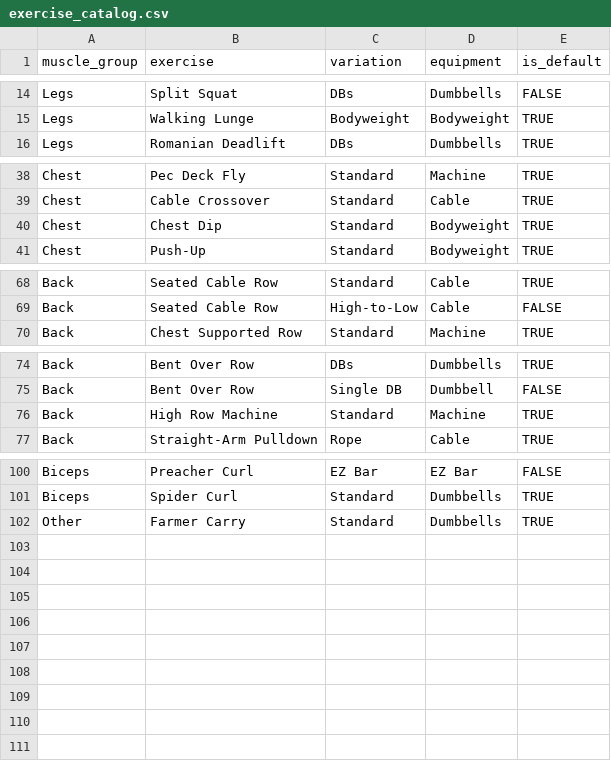
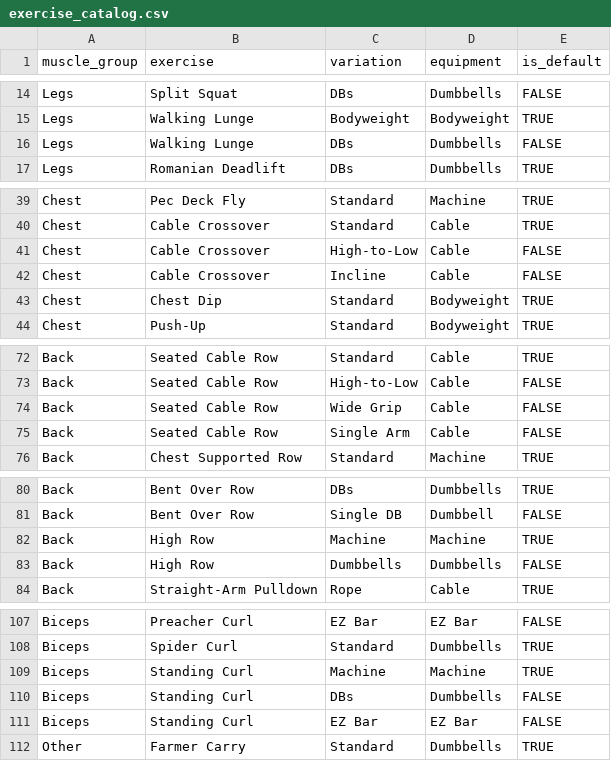
Before and after one commit to BiggestFella/Pulse, a CSV file: supabase/seed_data/exercise_catalog.csv, drawn as a sheet; only a part is shown, gaps mark what is left out; the diff covers the shown part only.

```diff
--- a/supabase/seed_data/exercise_catalog.csv
+++ b/supabase/seed_data/exercise_catalog.csv
@@ -15,2 +15,3 @@ Legs,Split Squat,DBs,Dumbbells,FALSE
 Legs,Walking Lunge,Bodyweight,Bodyweight,TRUE
+Legs,Walking Lunge,DBs,Dumbbells,FALSE
 Legs,Romanian Deadlift,DBs,Dumbbells,TRUE
@@ -39,2 +40,4 @@ Chest,Pec Deck Fly,Standard,Machine,TRUE
 Chest,Cable Crossover,Standard,Cable,TRUE
+Chest,Cable Crossover,High-to-Low,Cable,FALSE
+Chest,Cable Crossover,Incline,Cable,FALSE
 Chest,Chest Dip,Standard,Bodyweight,TRUE
@@ -69,2 +73,4 @@ Back,Seated Cable Row,Standard,Cable,TRUE
 Back,Seated Cable Row,High-to-Low,Cable,FALSE
+Back,Seated Cable Row,Wide Grip,Cable,FALSE
+Back,Seated Cable Row,Single Arm,Cable,FALSE
 Back,Chest Supported Row,Standard,Machine,TRUE
@@ -75,3 +81,4 @@ Back,Bent Over Row,DBs,Dumbbells,TRUE
 Back,Bent Over Row,Single DB,Dumbbell,FALSE
-Back,High Row Machine,Standard,Machine,TRUE
+Back,High Row,Machine,Machine,TRUE
+Back,High Row,Dumbbells,Dumbbells,FALSE
 Back,Straight-Arm Pulldown,Rope,Cable,TRUE
@@ -101,2 +108,5 @@ Biceps,Preacher Curl,EZ Bar,EZ Bar,FALSE
 Biceps,Spider Curl,Standard,Dumbbells,TRUE
+Biceps,Standing Curl,Machine,Machine,TRUE
+Biceps,Standing Curl,DBs,Dumbbells,FALSE
+Biceps,Standing Curl,EZ Bar,EZ Bar,FALSE
 Other,Farmer Carry,Standard,Dumbbells,TRUE
```
Also changed, not shown: 1 added row elsewhere in this file, 3 other files.
